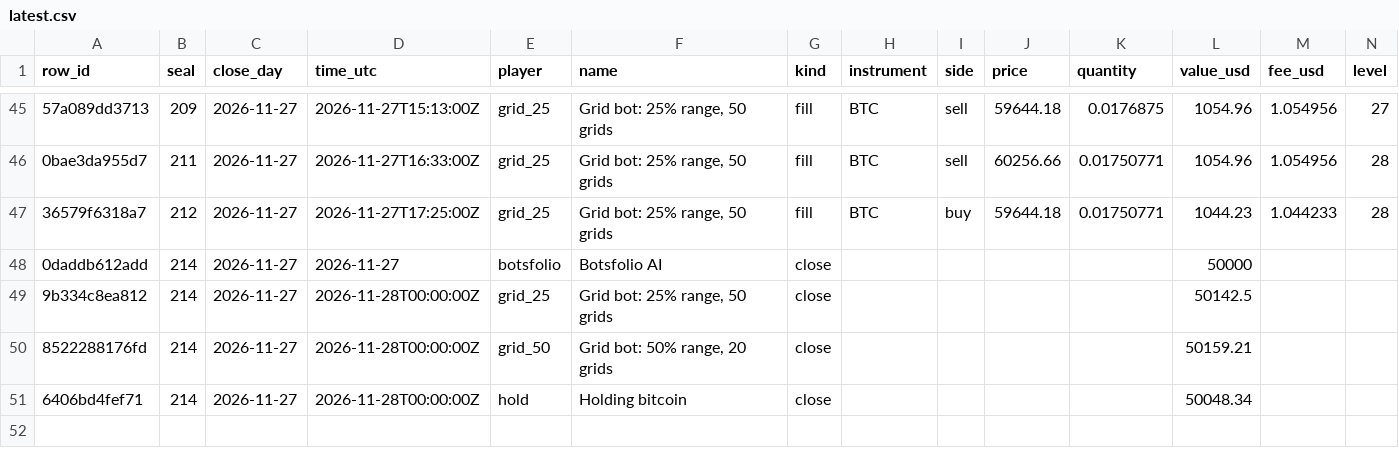
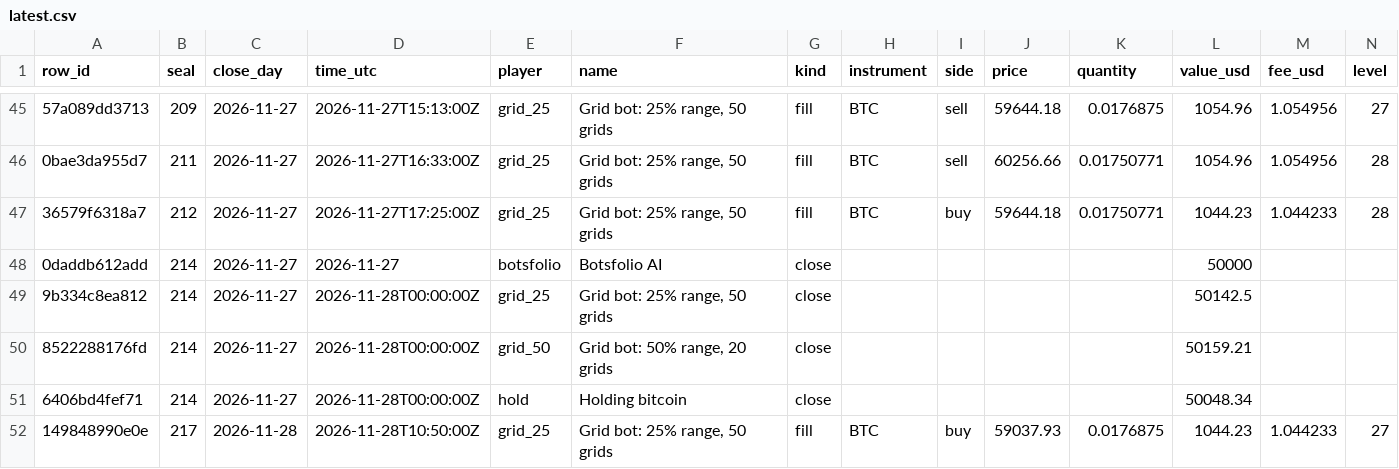
Before and after one commit to Botsfolio/trading-records, a CSV file: ai-vs-grid-bots/latest.csv, drawn as a sheet; only a part is shown, gaps mark what is left out; rows hold the shown columns only; the diff names each change by its address in the sheet, - before the commit and + after, or states it on an @@ line.

Commit message:
Seal 000217

```diff
--- a/ai-vs-grid-bots/latest.csv
+++ b/ai-vs-grid-bots/latest.csv
+row 52: 149848990e0e | 217 | 2026-11-28 | 2026-11-28T10:50:00Z | grid_25 | Grid bot: 25% range, 50 grids | fill | BTC | buy | 59037.93 | 0.0176875 | 1044.23 | 1.044233 | 27
```
Also changed, not shown: 5 other files.
